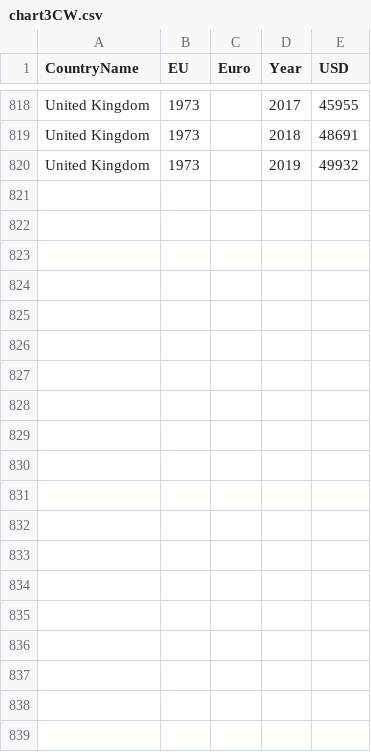
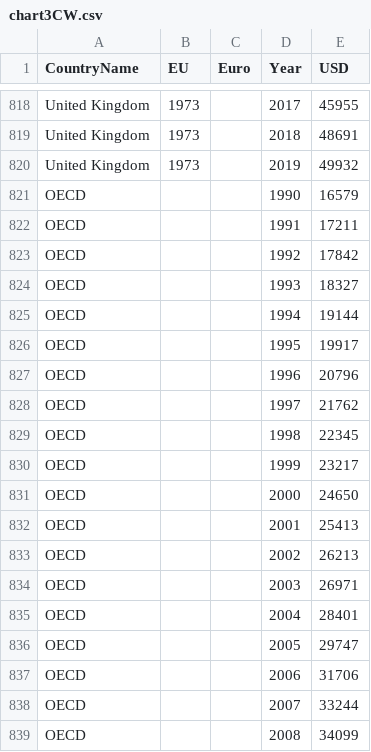
Before and after one commit to talel-nac1809/web, a CSV file: chart3CW.csv, drawn as a sheet; only a part is shown, gaps mark what is left out; the diff covers the shown part only; the diff names each change by its address in the sheet, - before the commit and + after, or states it on an @@ line.

Commit message:
Update chart3CW.csv

```diff
--- a/chart3CW.csv
+++ b/chart3CW.csv
+row 821: OECD |  |  | 1990 | 16579
+row 822: OECD |  |  | 1991 | 17211
+row 823: OECD |  |  | 1992 | 17842
+row 824: OECD |  |  | 1993 | 18327
+row 825: OECD |  |  | 1994 | 19144
+row 826: OECD |  |  | 1995 | 19917
+row 827: OECD |  |  | 1996 | 20796
+row 828: OECD |  |  | 1997 | 21762
+row 829: OECD |  |  | 1998 | 22345
+row 830: OECD |  |  | 1999 | 23217
+row 831: OECD |  |  | 2000 | 24650
+row 832: OECD |  |  | 2001 | 25413
+row 833: OECD |  |  | 2002 | 26213
+row 834: OECD |  |  | 2003 | 26971
+row 835: OECD |  |  | 2004 | 28401
+row 836: OECD |  |  | 2005 | 29747
+row 837: OECD |  |  | 2006 | 31706
+row 838: OECD |  |  | 2007 | 33244
+row 839: OECD |  |  | 2008 | 34099
```
Also changed, not shown: 11 added rows elsewhere in this file.
